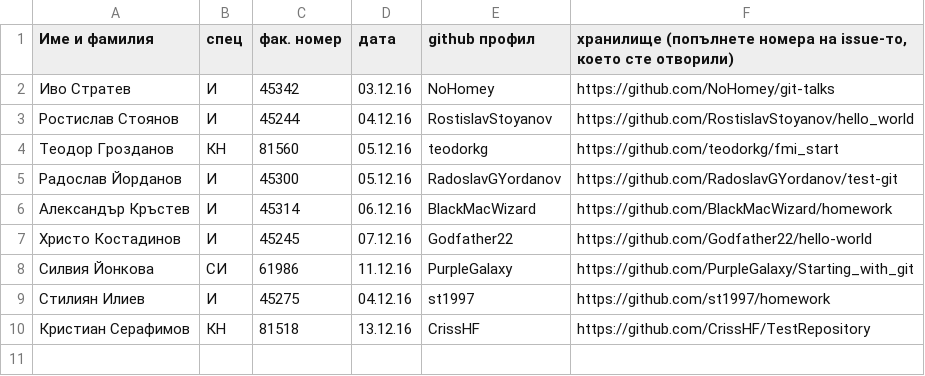
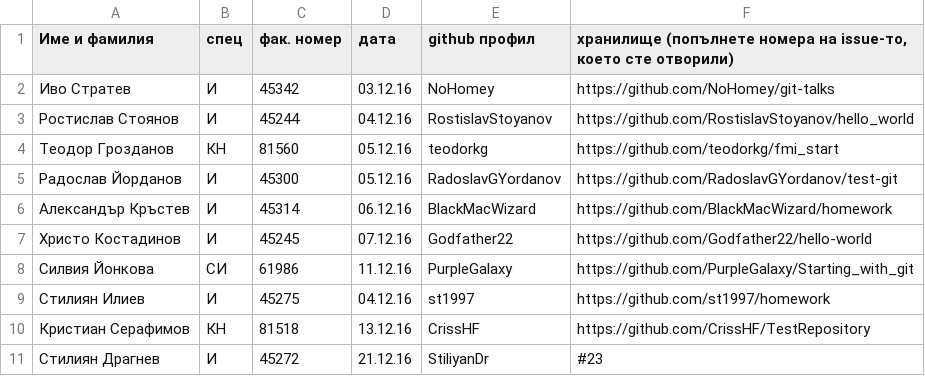
Before and after one commit to NoHomey/git-talks, a CSV file: info.csv, drawn as a sheet.

Commit message:
Adding Stiliyan Dragnev

```diff
--- a/info.csv
+++ b/info.csv
@@ -10 +10,2 @@
 Кристиан Серафимов,КН,81518,13.12.16,CrissHF,https://github.com/CrissHF/TestRepository
+Стилиян Драгнев,И,45272,21.12.16,StiliyanDr,#23
```
